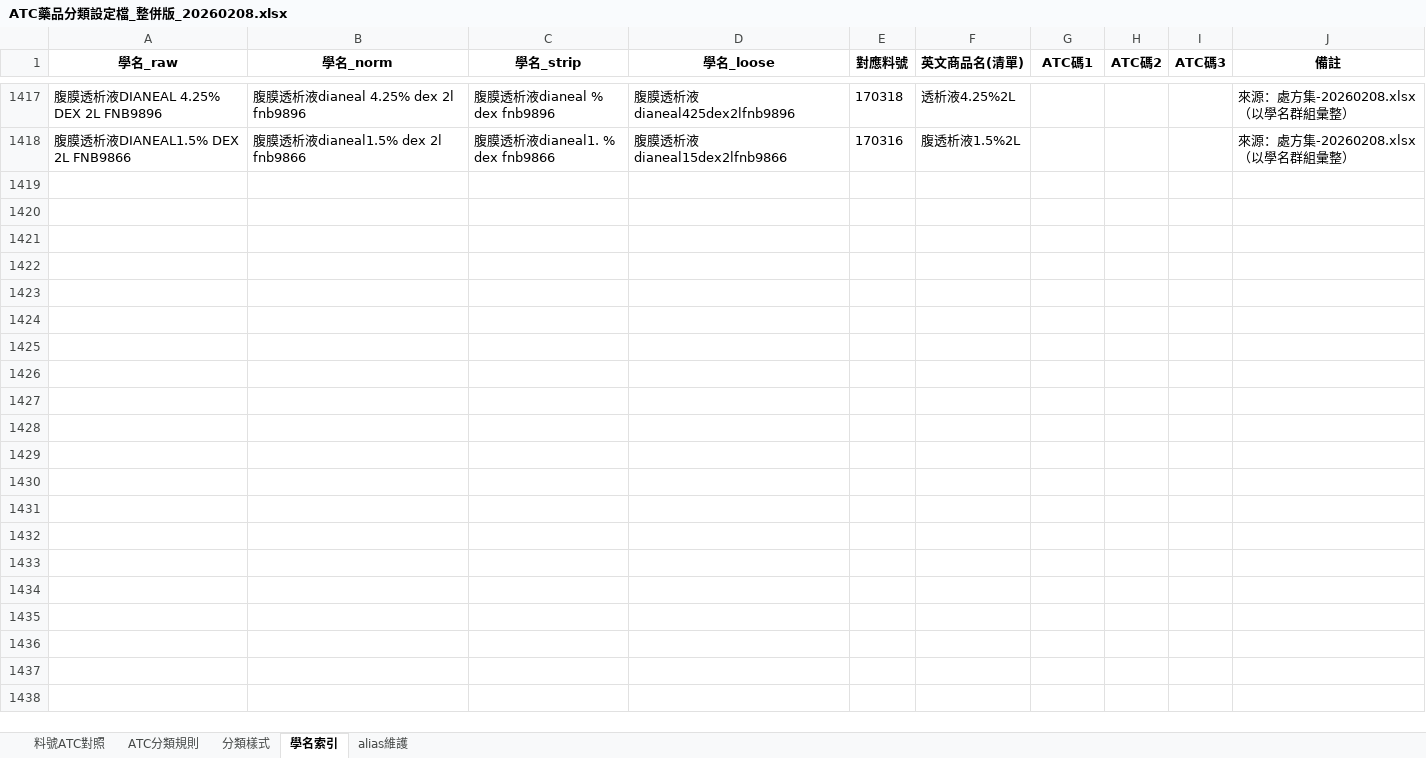
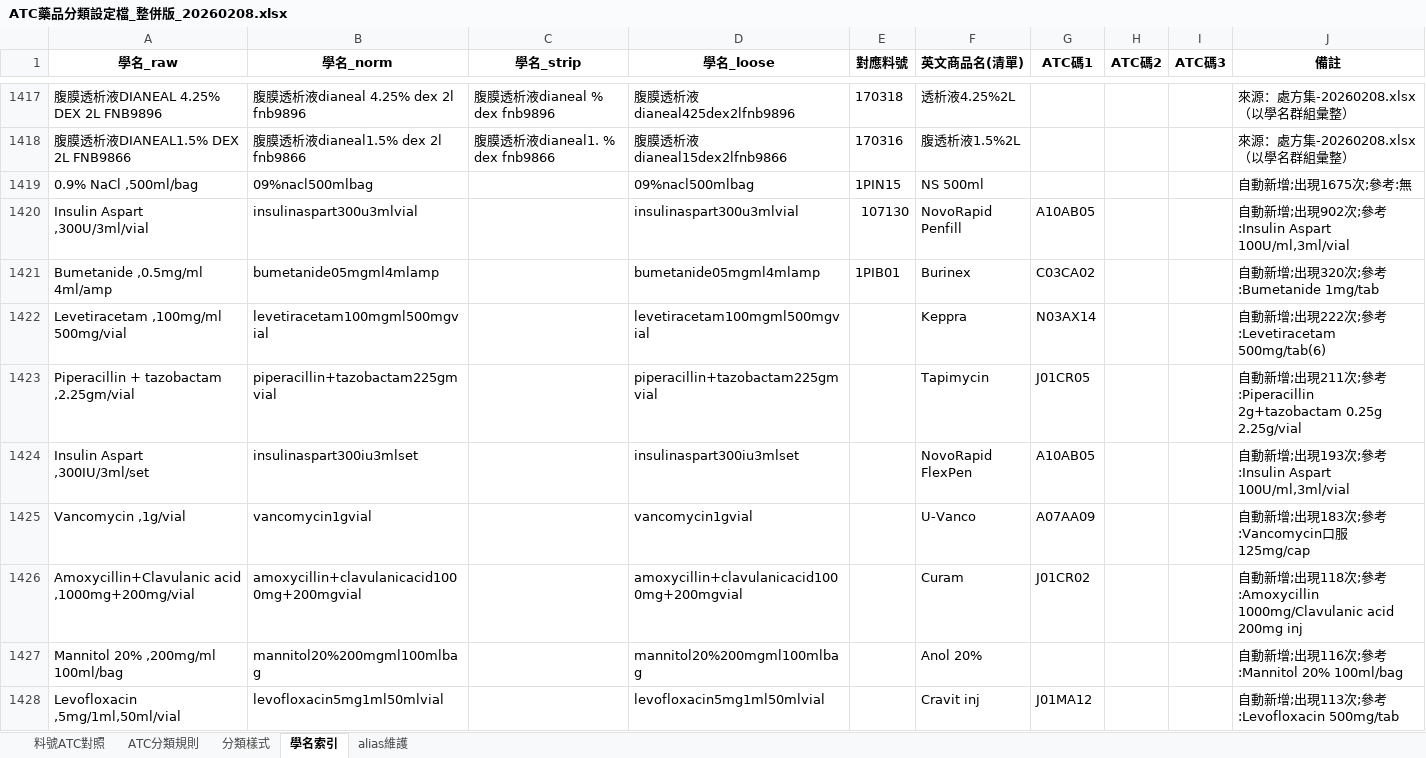
Before and after one commit to danny8317123-sudo/pharmacy-config, an Excel workbook: ATC藥品分類設定檔_整併版_20260208.xlsx, sheet 學名索引, drawn as a sheet; only a part is shown, gaps mark what is left out; values as stored, in another font and other column widths than the file's, no borders; the diff covers the shown part only; the diff names each change by its address in the sheet, - before the commit and + after, or states it on an @@ line.

Commit message:
Add files via upload

```diff
--- a/ATC藥品分類設定檔_整併版_20260208.xlsx (sheet 學名索引)
+++ b/ATC藥品分類設定檔_整併版_20260208.xlsx (sheet 學名索引)
+row 1419: 0.9% NaCl ,500ml/bag | 09%nacl500mlbag |  | 09%nacl500mlbag | 1PIN15 | NS 500ml |  |  |  | 自動新增;出現1675次;參考:無
+row 1420: Insulin Aspart ,300U/3ml/vial | insulinaspart300u3mlvial |  | insulinaspart300u3mlvial | 107130 | NovoRapid Penfill | A10AB05 |  |  | 自動新增;出現902次;參考:Insulin Aspart 100U/ml,3ml/vial
+row 1421: Bumetanide ,0.5mg/ml 4ml/amp | bumetanide05mgml4mlamp |  | bumetanide05mgml4mlamp | 1PIB01 | Burinex | C03CA02 |  |  | 自動新增;出現320次;參考:Bumetanide 1mg/tab
+row 1422: Levetiracetam ,100mg/ml 500mg/vial | levetiracetam100mgml500mgvial |  | levetiracetam100mgml500mgvial |  | Keppra | N03AX14 |  |  | 自動新增;出現222次;參考:Levetiracetam 500mg/tab(6)
+row 1423: Piperacillin + tazobactam ,2.25gm/vial | piperacillin+tazobactam225gmvial |  | piperacillin+tazobactam225gmvial |  | Tapimycin | J01CR05 |  |  | 自動新增;出現211次;參考:Piperacillin 2g+tazobactam 0.25g 2.25g/vial
+row 1424: Insulin Aspart ,300IU/3ml/set | insulinaspart300iu3mlset |  | insulinaspart300iu3mlset |  | NovoRapid FlexPen | A10AB05 |  |  | 自動新增;出現193次;參考:Insulin Aspart 100U/ml,3ml/vial
+row 1425: Vancomycin ,1g/vial | vancomycin1gvial |  | vancomycin1gvial |  | U-Vanco | A07AA09 |  |  | 自動新增;出現183次;參考:Vancomycin口服125mg/cap
+row 1426: Amoxycillin+Clavulanic acid ,1000mg+200mg/vial | amoxycillin+clavulanicacid1000mg+200mgvial |  | amoxycillin+clavulanicacid1000mg+200mgvial |  | Curam | J01CR02 |  |  | 自動新增;出現118次;參考:Amoxycillin 1000mg/Clavulanic acid 200mg inj
+row 1427: Mannitol 20% ,200mg/ml 100ml/bag | mannitol20%200mgml100mlbag |  | mannitol20%200mgml100mlbag |  | Anol 20% |  |  |  | 自動新增;出現116次;參考:Mannitol 20% 100ml/bag
+row 1428: Levofloxacin ,5mg/1ml,50ml/vial | levofloxacin5mg1ml50mlvial |  | levofloxacin5mg1ml50mlvial |  | Cravit inj | J01MA12 |  |  | 自動新增;出現113次;參考:Levofloxacin 500mg/tab
```
Also changed, not shown: 57 added rows elsewhere in this sheet, sheet alias維護.
